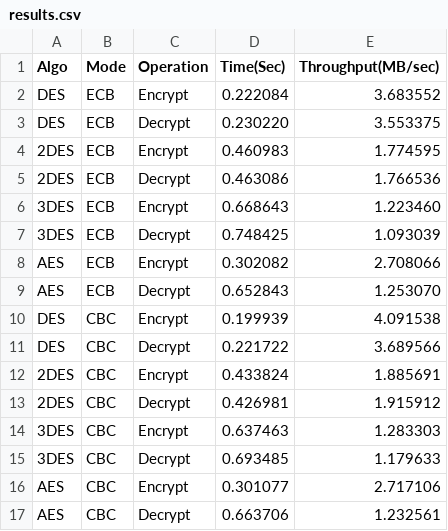
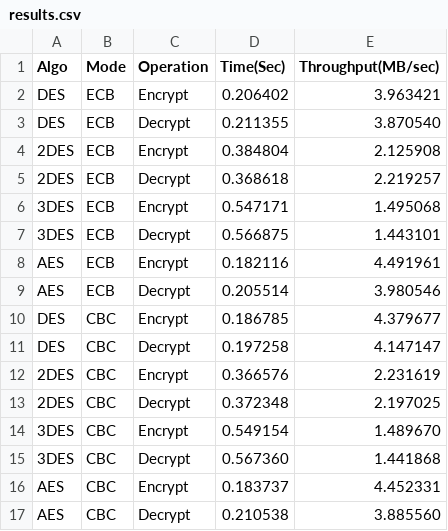
Before and after one commit to sinhasebur/SPL1, a CSV file: Main/work/results.csv, drawn as a sheet; only a part is shown; the diff covers the shown part only.

```diff
--- a/Main/work/results.csv
+++ b/Main/work/results.csv
@@ -1,17 +1,17 @@
 Algo,Mode,Operation,Time(Sec),Throughput(MB/sec)
-DES,ECB,Encrypt,0.222084,3.683552
-DES,ECB,Decrypt,0.230220,3.553375
-2DES,ECB,Encrypt,0.460983,1.774595
-2DES,ECB,Decrypt,0.463086,1.766536
-3DES,ECB,Encrypt,0.668643,1.223460
-3DES,ECB,Decrypt,0.748425,1.093039
-AES,ECB,Encrypt,0.302082,2.708066
-AES,ECB,Decrypt,0.652843,1.253070
-DES,CBC,Encrypt,0.199939,4.091538
-DES,CBC,Decrypt,0.221722,3.689566
-2DES,CBC,Encrypt,0.433824,1.885691
-2DES,CBC,Decrypt,0.426981,1.915912
-3DES,CBC,Encrypt,0.637463,1.283303
-3DES,CBC,Decrypt,0.693485,1.179633
-AES,CBC,Encrypt,0.301077,2.717106
-AES,CBC,Decrypt,0.663706,1.232561
+DES,ECB,Encrypt,0.206402,3.963421
+DES,ECB,Decrypt,0.211355,3.870540
+2DES,ECB,Encrypt,0.384804,2.125908
+2DES,ECB,Decrypt,0.368618,2.219257
+3DES,ECB,Encrypt,0.547171,1.495068
+3DES,ECB,Decrypt,0.566875,1.443101
+AES,ECB,Encrypt,0.182116,4.491961
+AES,ECB,Decrypt,0.205514,3.980546
+DES,CBC,Encrypt,0.186785,4.379677
+DES,CBC,Decrypt,0.197258,4.147147
+2DES,CBC,Encrypt,0.366576,2.231619
+2DES,CBC,Decrypt,0.372348,2.197025
+3DES,CBC,Encrypt,0.549154,1.489670
+3DES,CBC,Decrypt,0.567360,1.441868
+AES,CBC,Encrypt,0.183737,4.452331
+AES,CBC,Decrypt,0.210538,3.885560
```
Also changed, not shown: 52 edited cells elsewhere in this file, 28 other files.
